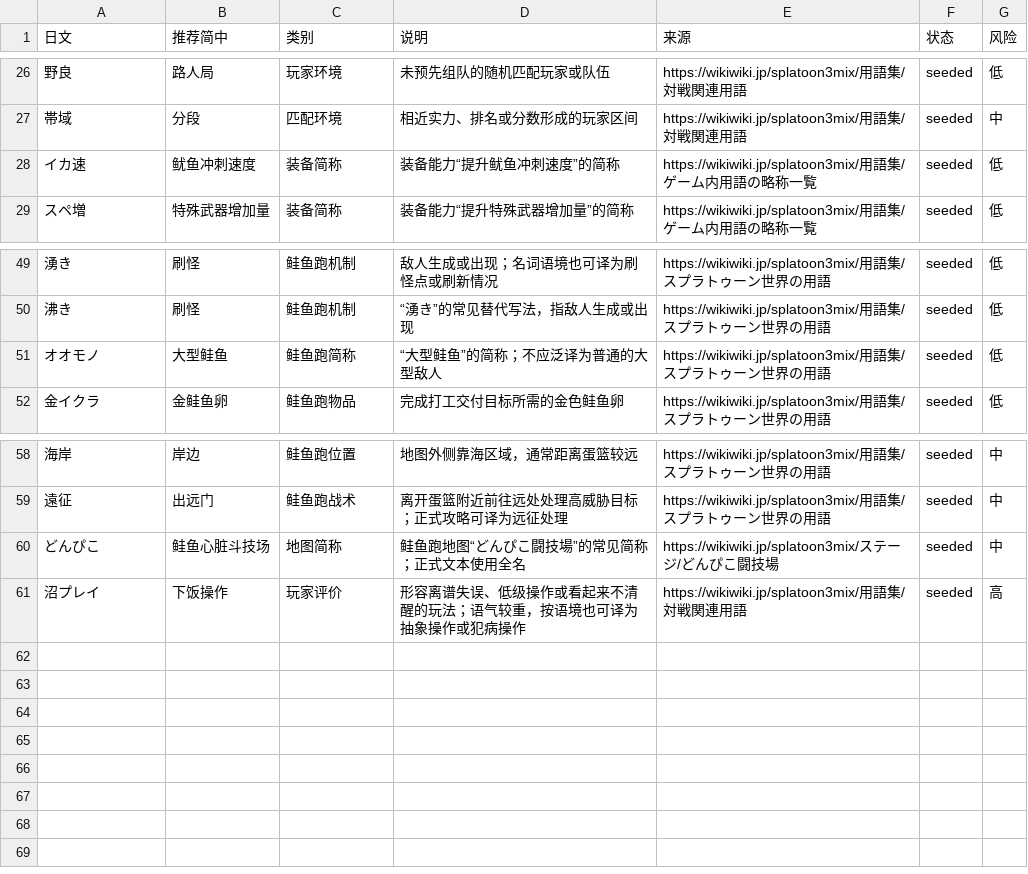
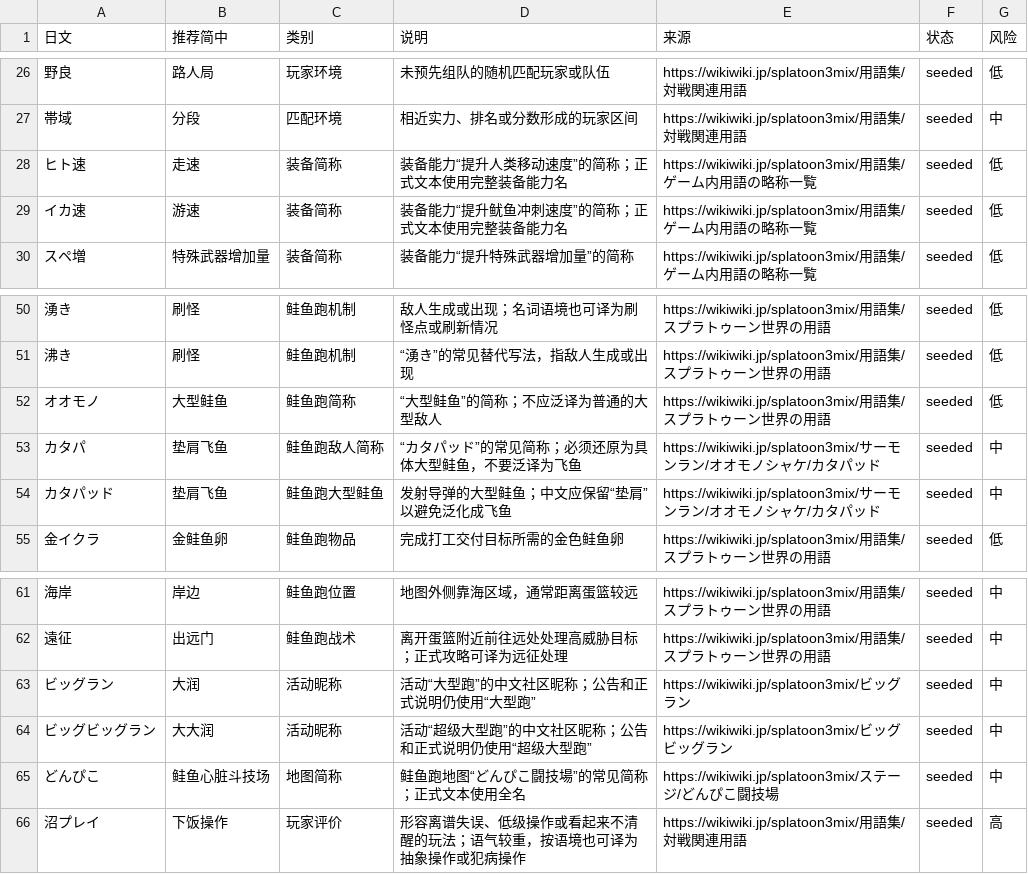
Before and after one commit to space4yyy/splat-trans-zh, a TSV file: references/community-terms.tsv, drawn as a sheet; only a part is shown, gaps mark what is left out.

Commit message:
update skills and references

```diff
--- a/references/community-terms.tsv
+++ b/references/community-terms.tsv
@@ -27,3 +27,4 @@
 帯域	分段	匹配环境	相近实力、排名或分数形成的玩家区间	https://wikiwiki.jp/splatoon3mix/用語集/対戦関連用語	seeded	中
-イカ速	鱿鱼冲刺速度	装备简称	装备能力“提升鱿鱼冲刺速度”的简称	https://wikiwiki.jp/splatoon3mix/用語集/ゲーム内用語の略称一覧	seeded	低
+ヒト速	走速	装备简称	装备能力“提升人类移动速度”的简称；正式文本使用完整装备能力名	https://wikiwiki.jp/splatoon3mix/用語集/ゲーム内用語の略称一覧	seeded	低
+イカ速	游速	装备简称	装备能力“提升鱿鱼冲刺速度”的简称；正式文本使用完整装备能力名	https://wikiwiki.jp/splatoon3mix/用語集/ゲーム内用語の略称一覧	seeded	低
 スペ増	特殊武器增加量	装备简称	装备能力“提升特殊武器增加量”的简称	https://wikiwiki.jp/splatoon3mix/用語集/ゲーム内用語の略称一覧	seeded	低
@@ -51,2 +52,4 @@
 オオモノ	大型鲑鱼	鲑鱼跑简称	“大型鲑鱼”的简称；不应泛译为普通的大型敌人	https://wikiwiki.jp/splatoon3mix/用語集/スプラトゥーン世界の用語	seeded	低
+カタパ	垫肩飞鱼	鲑鱼跑敌人简称	“カタパッド”的常见简称；必须还原为具体大型鲑鱼，不要泛译为飞鱼	https://wikiwiki.jp/splatoon3mix/サーモンラン/オオモノシャケ/カタパッド	seeded	中
+カタパッド	垫肩飞鱼	鲑鱼跑大型鲑鱼	发射导弹的大型鲑鱼；中文应保留“垫肩”以避免泛化成飞鱼	https://wikiwiki.jp/splatoon3mix/サーモンラン/オオモノシャケ/カタパッド	seeded	中
 金イクラ	金鲑鱼卵	鲑鱼跑物品	完成打工交付目标所需的金色鲑鱼卵	https://wikiwiki.jp/splatoon3mix/用語集/スプラトゥーン世界の用語	seeded	低
@@ -59,2 +62,4 @@
 遠征	出远门	鲑鱼跑战术	离开蛋篮附近前往远处处理高威胁目标；正式攻略可译为远征处理	https://wikiwiki.jp/splatoon3mix/用語集/スプラトゥーン世界の用語	seeded	中
+ビッグラン	大润	活动昵称	活动“大型跑”的中文社区昵称；公告和正式说明仍使用“大型跑”	https://wikiwiki.jp/splatoon3mix/ビッグラン	seeded	中
+ビッグビッグラン	大大润	活动昵称	活动“超级大型跑”的中文社区昵称；公告和正式说明仍使用“超级大型跑”	https://wikiwiki.jp/splatoon3mix/ビッグビッグラン	seeded	中
 どんぴこ	鲑鱼心脏斗技场	地图简称	鲑鱼跑地图“どんぴこ闘技場”的常见简称；正式文本使用全名	https://wikiwiki.jp/splatoon3mix/ステージ/どんぴこ闘技場	seeded	中
```
Also changed, not shown: references/translation-regression-cases.tsv, 1 other file.
